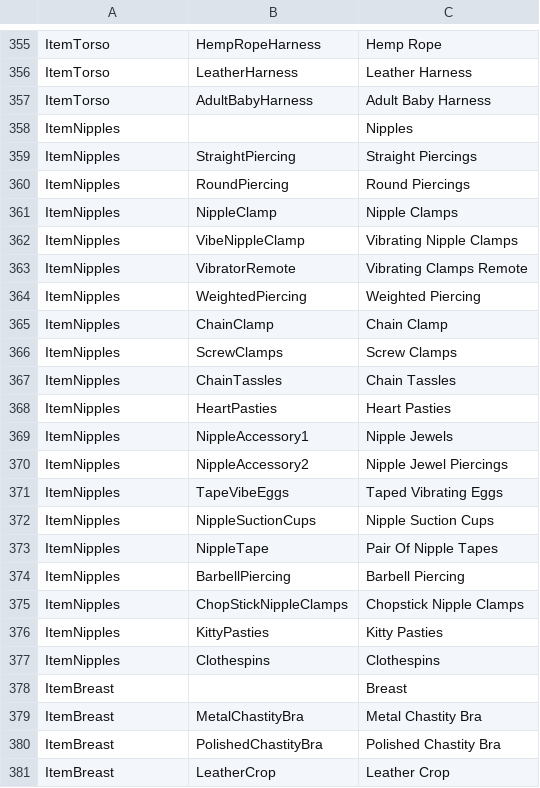
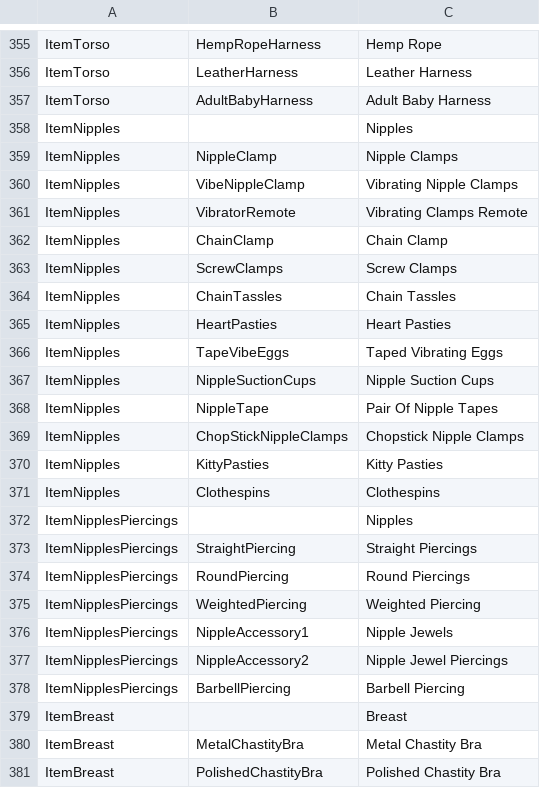
Before and after one commit to FeuertinKira/Bondage-College, a CSV file: BondageClub/Assets/Female3DCG/Female3DCG.csv, drawn as a sheet; only a part is shown, gaps mark what is left out; the shorter side is filled out with more unchanged rows.

Commit message:
Lots and lots of fixes & Nipple Piercing Slot
-Seperated Nipple Piercings into their own slot, like the Vulva Piercings

-Many adjustments and fixes to recognize both ItemVulvaPiercings and ItemNipplesPiercings correctly across all relevant items

-Many fixes to hiding and showing fitting items for several item entries

-

```diff
--- a/BondageClub/Assets/Female3DCG/Female3DCG.csv
+++ b/BondageClub/Assets/Female3DCG/Female3DCG.csv
@@ -358,4 +358,2 @@ ItemTorso,AdultBabyHarness,Adult Baby Harness
 ItemNipples,,Nipples
-ItemNipples,StraightPiercing,Straight Piercings
-ItemNipples,RoundPiercing,Round Piercings
 ItemNipples,NippleClamp,Nipple Clamps
@@ -363,3 +361,2 @@ ItemNipples,VibeNippleClamp,Vibrating Nipple Clamps
 ItemNipples,VibratorRemote,Vibrating Clamps Remote
-ItemNipples,WeightedPiercing,Weighted Piercing
 ItemNipples,ChainClamp,Chain Clamp
@@ -368,4 +365,2 @@ ItemNipples,ChainTassles,Chain Tassles
 ItemNipples,HeartPasties,Heart Pasties
-ItemNipples,NippleAccessory1,Nipple Jewels
-ItemNipples,NippleAccessory2,Nipple Jewel Piercings
 ItemNipples,TapeVibeEggs,Taped Vibrating Eggs
@@ -373,3 +368,2 @@ ItemNipples,NippleSuctionCups,Nipple Suction Cups
 ItemNipples,NippleTape,Pair Of Nipple Tapes
-ItemNipples,BarbellPiercing,Barbell Piercing
 ItemNipples,ChopStickNippleClamps,Chopstick Nipple Clamps
@@ -377,2 +371,9 @@ ItemNipples,KittyPasties,Kitty Pasties
 ItemNipples,Clothespins,Clothespins
+ItemNipplesPiercings,,Nipples
+ItemNipplesPiercings,StraightPiercing,Straight Piercings
+ItemNipplesPiercings,RoundPiercing,Round Piercings
+ItemNipplesPiercings,WeightedPiercing,Weighted Piercing
+ItemNipplesPiercings,NippleAccessory1,Nipple Jewels
+ItemNipplesPiercings,NippleAccessory2,Nipple Jewel Piercings
+ItemNipplesPiercings,BarbellPiercing,Barbell Piercing
 ItemBreast,,Breast
```
Also changed, not shown: BondageClub/Screens/Room/Shop/Dialog_NPC_Shop_Vendor.csv, 42 other files.
